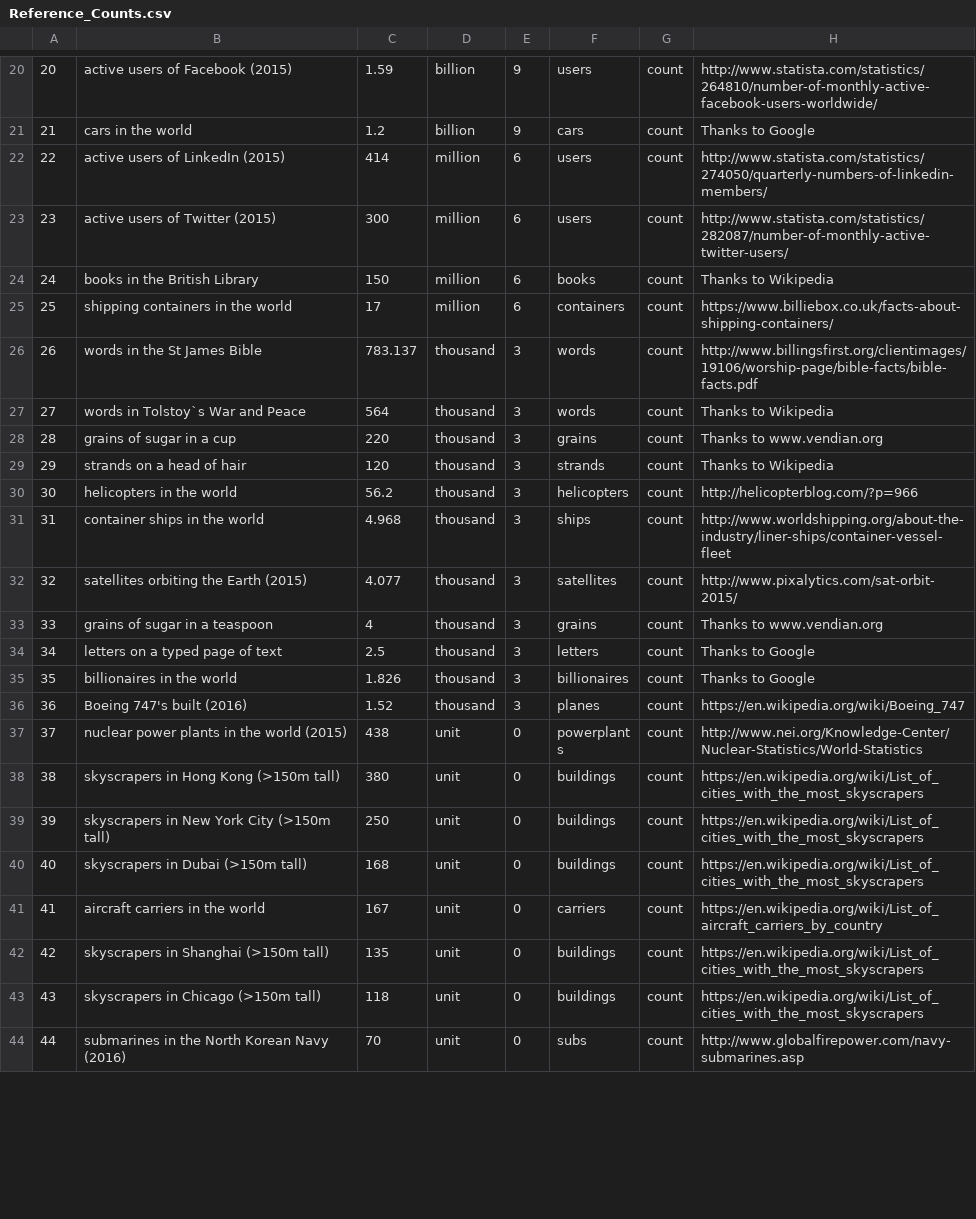
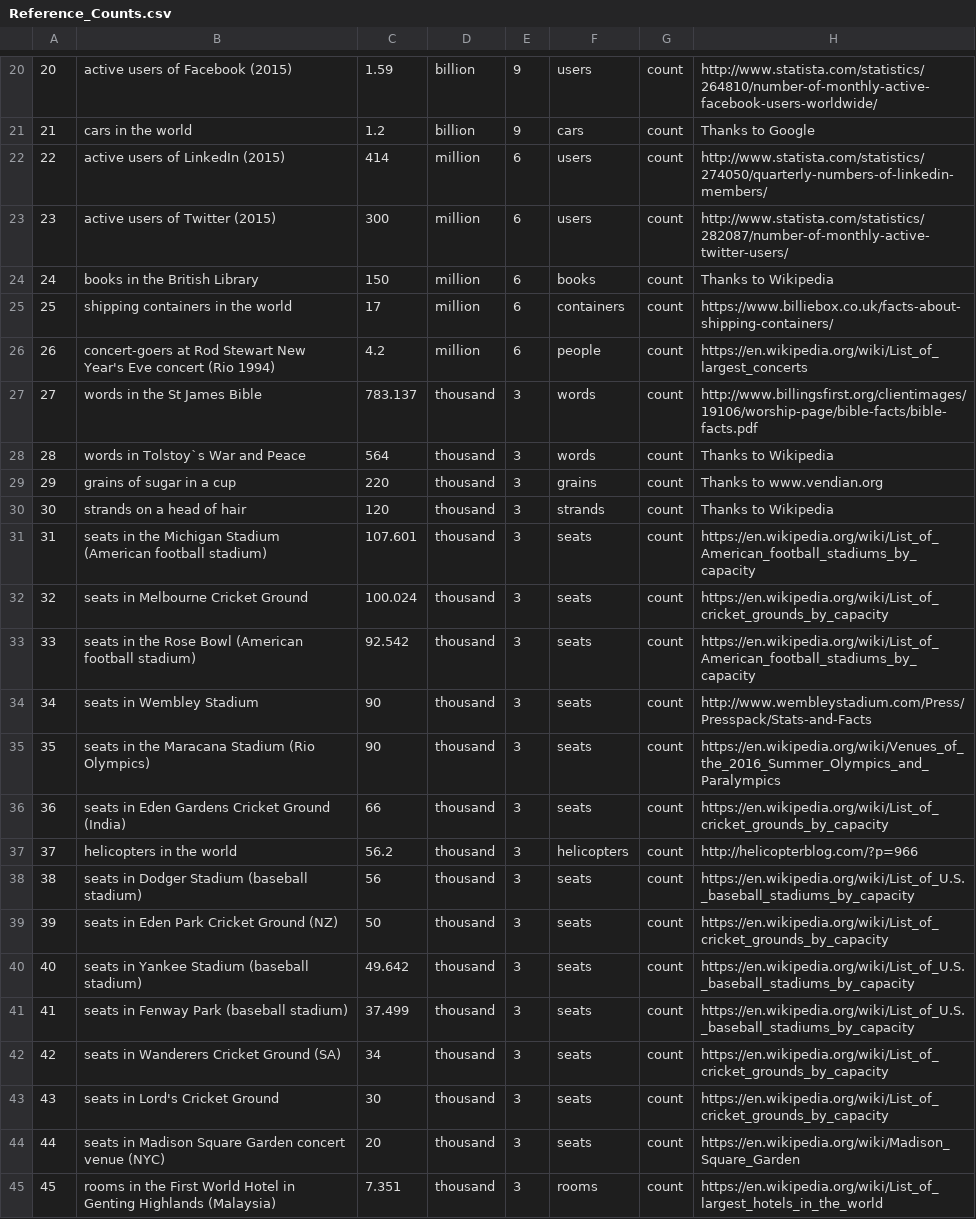
Before and after one commit to andrewcaelliott/my-first-blog, a CSV file: blog/data/Reference_Counts.csv, drawn as a sheet; only a part is shown, gaps mark what is left out; the shorter side is filled out with more unchanged rows; addresses are those after the commit; the diff covers the shown part only; the diff names each change by its address in the sheet, - before the commit and + after, or states it on an @@ line.

Commit message:
#More reference counts

```diff
--- a/blog/data/Reference_Counts.csv
+++ b/blog/data/Reference_Counts.csv
+row 26: 26 | concert-goers at Rod Stewart New Year's Eve concert (Rio 1994) | 4.2 | million | 6 | people | count | https://en.wikipedia.org/wiki/List_of_largest_concerts
@@ column A renumbered from row 27 down @@
+row 31: 31 | seats in the Michigan Stadium (American football stadium) | 107.601 | thousand | 3 | seats | count | https://en.wikipedia.org/wiki/List_of_American_football_stadiums_by_capacity
+row 32: 32 | seats in Melbourne Cricket Ground | 100.024 | thousand | 3 | seats | count | https://en.wikipedia.org/wiki/List_of_cricket_grounds_by_capacity
+row 33: 33 | seats in the Rose Bowl (American football stadium) | 92.542 | thousand | 3 | seats | count | https://en.wikipedia.org/wiki/List_of_American_football_stadiums_by_capacity
+row 34: 34 | seats in Wembley Stadium | 90 | thousand | 3 | seats | count | http://www.wembleystadium.com/Press/Presspack/Stats-and-Facts
+row 35: 35 | seats in the Maracana Stadium (Rio Olympics) | 90 | thousand | 3 | seats | count | https://en.wikipedia.org/wiki/Venues_of_the_2016_Summer_Olympics_and_Paralympics
+row 36: 36 | seats in Eden Gardens Cricket Ground (India) | 66 | thousand | 3 | seats | count | https://en.wikipedia.org/wiki/List_of_cricket_grounds_by_capacity
+row 38: 38 | seats in Dodger Stadium (baseball stadium) | 56 | thousand | 3 | seats | count | https://en.wikipedia.org/wiki/List_of_U.S._baseball_stadiums_by_capacity
+row 39: 39 | seats in Eden Park Cricket Ground (NZ) | 50 | thousand | 3 | seats | count | https://en.wikipedia.org/wiki/List_of_cricket_grounds_by_capacity
+row 40: 40 | seats in Yankee Stadium (baseball stadium) | 49.642 | thousand | 3 | seats | count | https://en.wikipedia.org/wiki/List_of_U.S._baseball_stadiums_by_capacity
+row 41: 41 | seats in Fenway Park (baseball stadium) | 37.499 | thousand | 3 | seats | count | https://en.wikipedia.org/wiki/List_of_U.S._baseball_stadiums_by_capacity
+row 42: 42 | seats in Wanderers Cricket Ground (SA) | 34 | thousand | 3 | seats | count | https://en.wikipedia.org/wiki/List_of_cricket_grounds_by_capacity
+row 43: 43 | seats in Lord's Cricket Ground | 30 | thousand | 3 | seats | count | https://en.wikipedia.org/wiki/List_of_cricket_grounds_by_capacity
+row 44: 44 | seats in Madison Square Garden concert venue (NYC) | 20 | thousand | 3 | seats | count | https://en.wikipedia.org/wiki/Madison_Square_Garden
+row 45: 45 | rooms in the First World Hotel in Genting Highlands (Malaysia) | 7.351 | thousand | 3 | rooms | count | https://en.wikipedia.org/wiki/List_of_largest_hotels_in_the_world
```
Also changed, not shown: 7 added rows and 1 moved row elsewhere in this file.
